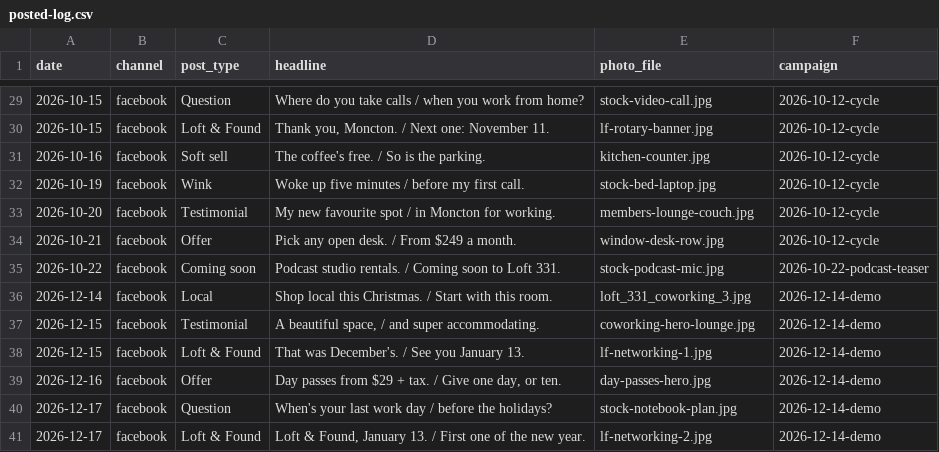
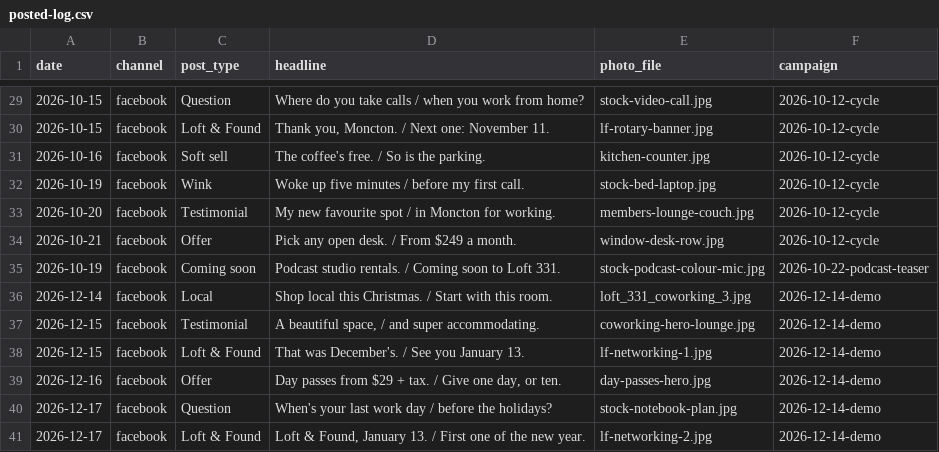
Before and after one commit to drg44/loft331-social, a CSV file: tools/posted-log.csv, drawn as a sheet; only a part is shown, gaps mark what is left out.

```diff
--- a/tools/posted-log.csv
+++ b/tools/posted-log.csv
@@ -34,3 +34,3 @@ date,channel,post_type,headline,photo_file,campaign
 2026-10-21,facebook,Offer,Pick any open desk. / From $249 a month.,window-desk-row.jpg,2026-10-12-cycle
-2026-10-22,facebook,Coming soon,Podcast studio rentals. / Coming soon to Loft 331.,stock-podcast-mic.jpg,2026-10-22-podcast-teaser
+2026-10-19,facebook,Coming soon,Podcast studio rentals. / Coming soon to Loft 331.,stock-podcast-colour-mic.jpg,2026-10-22-podcast-teaser
 2026-12-14,facebook,Local,Shop local this Christmas. / Start with this room.,loft_331_coworking_3.jpg,2026-12-14-demo
```
Also changed, not shown: 4 other files.
